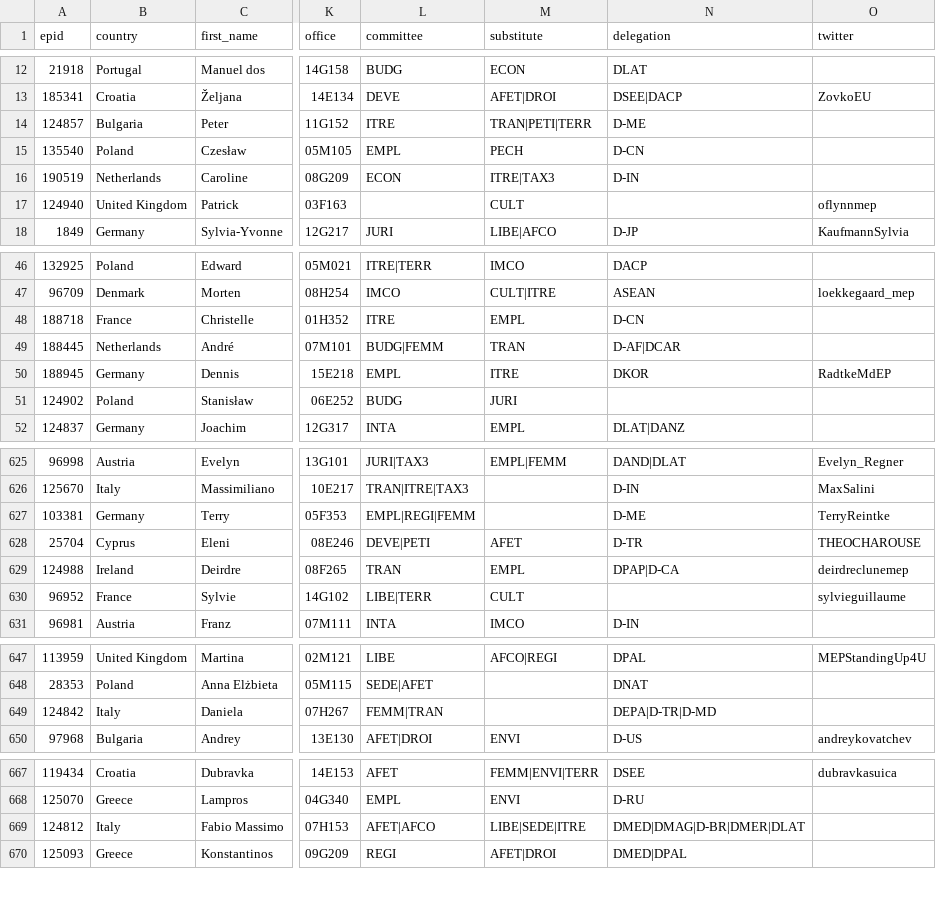
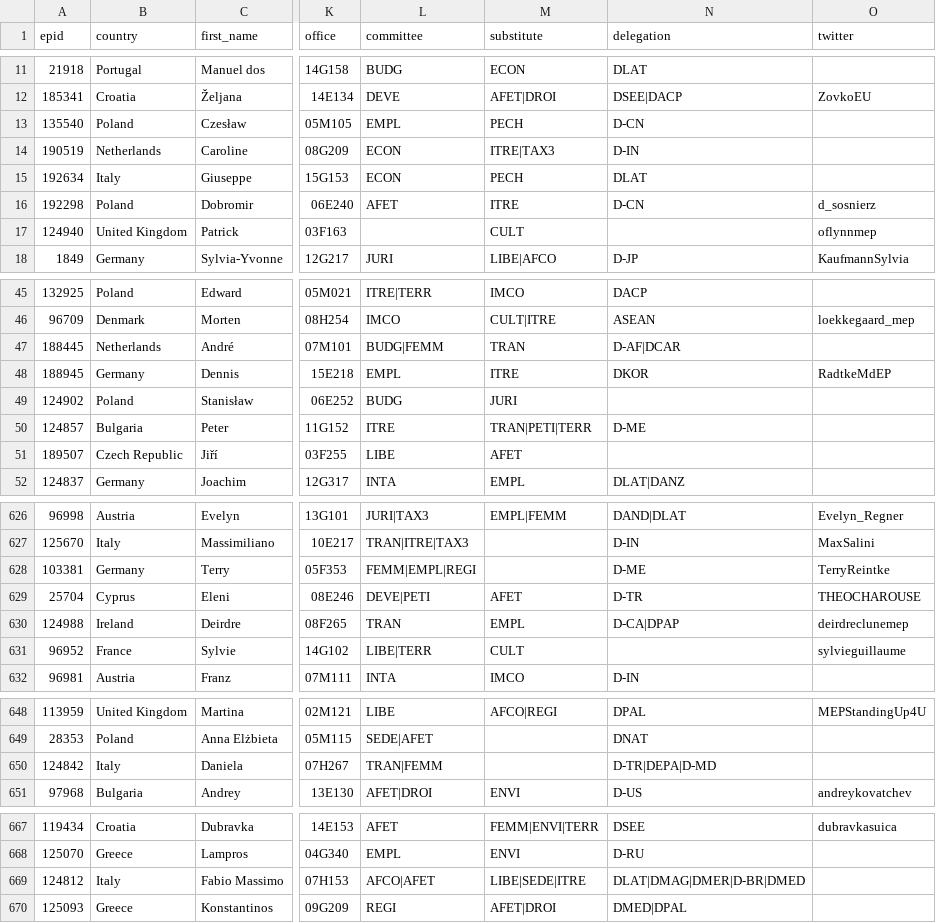
Before and after one commit to TechToThePeople/mep, a CSV file: data/meps.csv, drawn as a sheet; only a part is shown, gaps mark what is left out; addresses are those after the commit; the diff covers the shown part only; the diff names each change by its address in the sheet, - before the commit and + after, or states it on an @@ line.

```diff
--- a/data/meps.csv
+++ b/data/meps.csv
@@ row 382 moved to row 15: 192634 @@
@@ row 384 moved to row 16: 192298 @@
@@ row 48 moved to row 208: 188718 @@
@@ row 14 moved to row 50: 124857 @@
@@ row 98 moved to row 51: 189507 @@
-L628 (committee): EMPL|REGI|FEMM
+L628 (committee): FEMM|EMPL|REGI
-N630 (delegation): DPAP|D-CA
+N630 (delegation): D-CA|DPAP
-L650 (committee): FEMM|TRAN
+L650 (committee): TRAN|FEMM
-N650 (delegation): DEPA|D-TR|D-MD
+N650 (delegation): D-TR|DEPA|D-MD
-L669 (committee): AFET|AFCO
+L669 (committee): AFCO|AFET
-N669 (delegation): DMED|DMAG|D-BR|DMER|DLAT
+N669 (delegation): DLAT|DMAG|DMER|D-BR|DMED
```
Also changed, not shown: 1 added row, 1 removed row, 9 moved rows and 29 edited cells elsewhere in this file, data/meps-aliases.csv, 6 other files.
